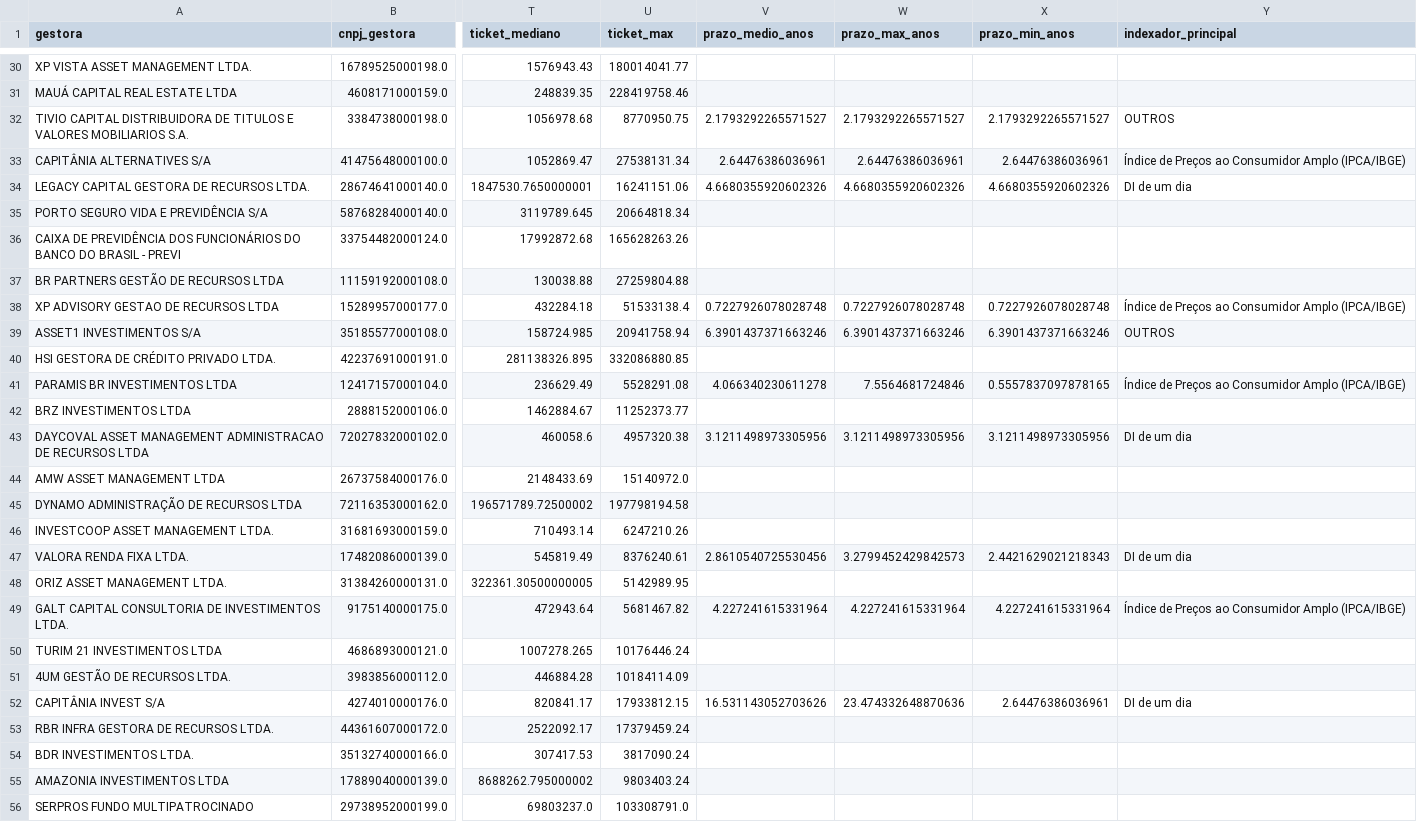
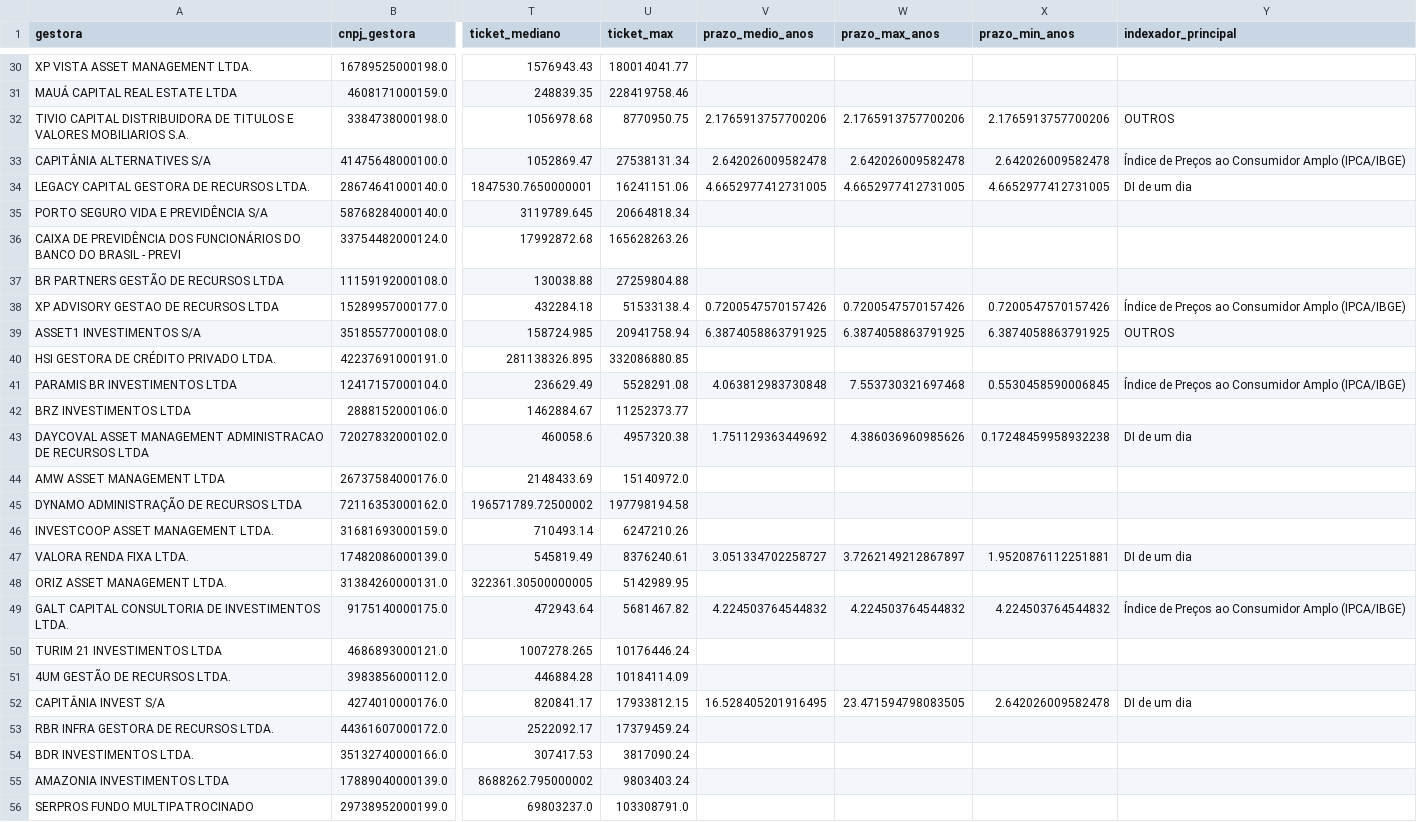
Before and after one commit to cadastrofinders/zyn-sales-intelligence, a CSV file: data/investor_profiles.csv, drawn as a sheet; only a part is shown, gaps mark what is left out; the diff covers the shown part only; the diff names each change by its address in the sheet, - before the commit and + after, or states it on an @@ line.

```diff
--- a/data/investor_profiles.csv
+++ b/data/investor_profiles.csv
-V32 (prazo_medio_anos): 2.1793292265571527
+V32 (prazo_medio_anos): 2.1765913757700206
-W32 (prazo_max_anos): 2.1793292265571527
+W32 (prazo_max_anos): 2.1765913757700206
-X32 (prazo_min_anos): 2.1793292265571527
+X32 (prazo_min_anos): 2.1765913757700206
-V33 (prazo_medio_anos): 2.64476386036961
+V33 (prazo_medio_anos): 2.642026009582478
-W33 (prazo_max_anos): 2.64476386036961
+W33 (prazo_max_anos): 2.642026009582478
-X33 (prazo_min_anos): 2.64476386036961
+X33 (prazo_min_anos): 2.642026009582478
-V34 (prazo_medio_anos): 4.6680355920602326
+V34 (prazo_medio_anos): 4.6652977412731005
-W34 (prazo_max_anos): 4.6680355920602326
+W34 (prazo_max_anos): 4.6652977412731005
-X34 (prazo_min_anos): 4.6680355920602326
+X34 (prazo_min_anos): 4.6652977412731005
-V38 (prazo_medio_anos): 0.7227926078028748
+V38 (prazo_medio_anos): 0.7200547570157426
-W38 (prazo_max_anos): 0.7227926078028748
+W38 (prazo_max_anos): 0.7200547570157426
-X38 (prazo_min_anos): 0.7227926078028748
+X38 (prazo_min_anos): 0.7200547570157426
-V39 (prazo_medio_anos): 6.3901437371663246
+V39 (prazo_medio_anos): 6.3874058863791925
-W39 (prazo_max_anos): 6.3901437371663246
+W39 (prazo_max_anos): 6.3874058863791925
-X39 (prazo_min_anos): 6.3901437371663246
+X39 (prazo_min_anos): 6.3874058863791925
-V41 (prazo_medio_anos): 4.066340230611278
+V41 (prazo_medio_anos): 4.063812983730848
-W41 (prazo_max_anos): 7.5564681724846
+W41 (prazo_max_anos): 7.553730321697468
-X41 (prazo_min_anos): 0.5557837097878165
+X41 (prazo_min_anos): 0.5530458590006845
-V43 (prazo_medio_anos): 3.1211498973305956
+V43 (prazo_medio_anos): 1.751129363449692
-W43 (prazo_max_anos): 3.1211498973305956
+W43 (prazo_max_anos): 4.386036960985626
-X43 (prazo_min_anos): 3.1211498973305956
+X43 (prazo_min_anos): 0.17248459958932238
-V47 (prazo_medio_anos): 2.8610540725530456
+V47 (prazo_medio_anos): 3.051334702258727
-W47 (prazo_max_anos): 3.2799452429842573
+W47 (prazo_max_anos): 3.7262149212867897
-X47 (prazo_min_anos): 2.4421629021218343
+X47 (prazo_min_anos): 1.9520876112251881
-V49 (prazo_medio_anos): 4.227241615331964
+V49 (prazo_medio_anos): 4.224503764544832
-W49 (prazo_max_anos): 4.227241615331964
+W49 (prazo_max_anos): 4.224503764544832
-X49 (prazo_min_anos): 4.227241615331964
+X49 (prazo_min_anos): 4.224503764544832
-V52 (prazo_medio_anos): 16.531143052703626
+V52 (prazo_medio_anos): 16.528405201916495
-W52 (prazo_max_anos): 23.474332648870636
+W52 (prazo_max_anos): 23.471594798083505
-X52 (prazo_min_anos): 2.64476386036961
+X52 (prazo_min_anos): 2.642026009582478
```
Also changed, not shown: 126 edited cells elsewhere in this file, 3 other files.
